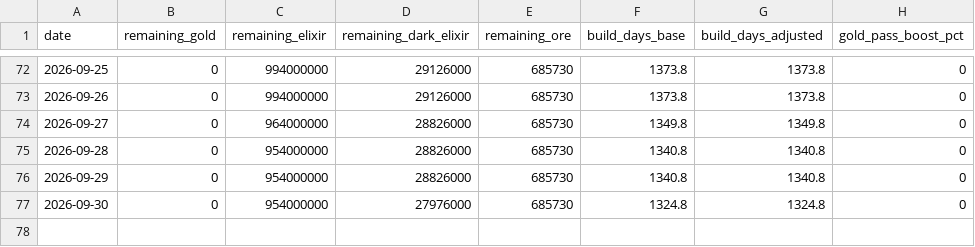
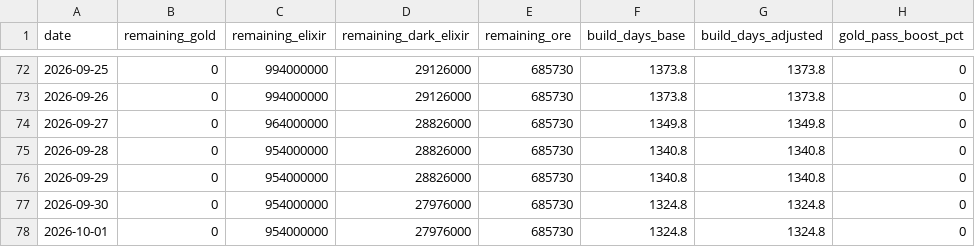
Before and after one commit to i-hridaysaha/COC-Tracker, a CSV file: data/accounts/8P88Q0GLQ/costs_history.csv, drawn as a sheet; only a part is shown, gaps mark what is left out.

```diff
--- a/data/accounts/8P88Q0GLQ/costs_history.csv
+++ b/data/accounts/8P88Q0GLQ/costs_history.csv
@@ -77 +77,2 @@ date,remaining_gold,remaining_elixir,remaining_dark_elixir,remaining_ore,build_d
 2026-09-30,0,954000000,27976000,685730,1324.8,1324.8,0
+2026-10-01,0,954000000,27976000,685730,1324.8,1324.8,0
```
Also changed, not shown: data/accounts/8P88Q0GLQ/village_history.csv, 6 other files.
